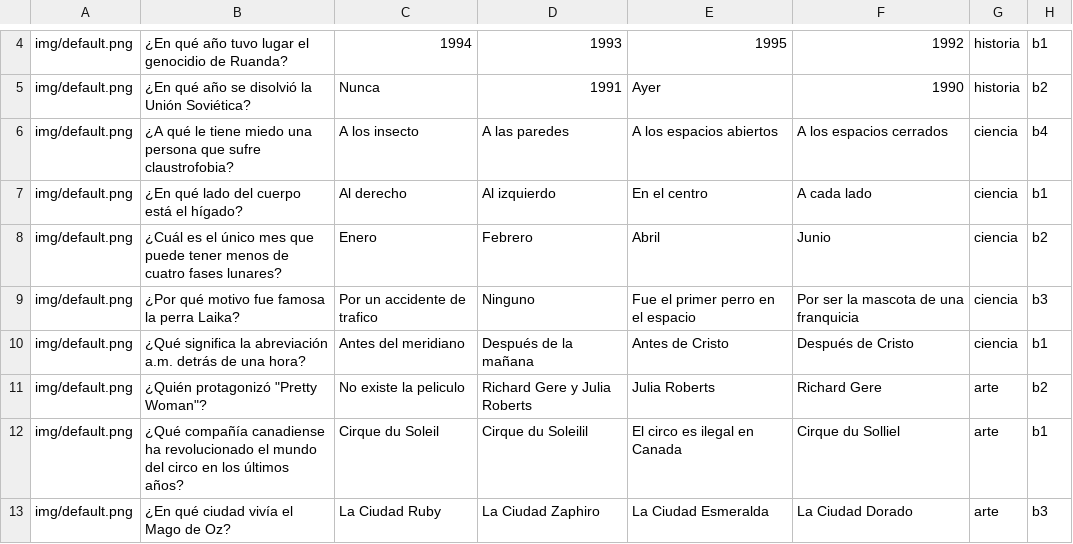
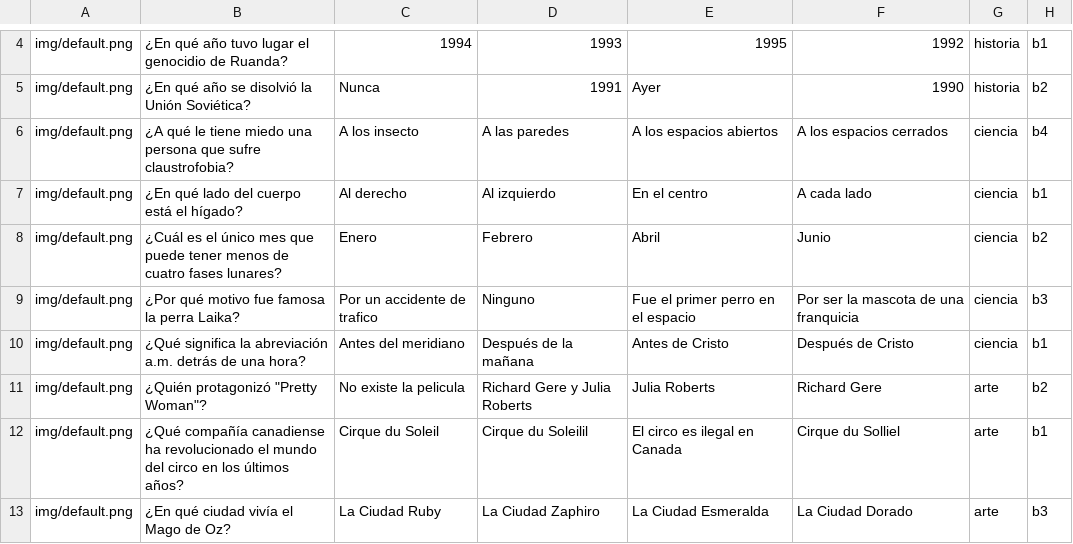
Before and after one commit to angel61/DWES, a CSV file: practica2/csv/preguntas.csv, drawn as a sheet; only a part is shown, gaps mark what is left out.

```diff
--- a/practica2/csv/preguntas.csv
+++ b/practica2/csv/preguntas.csv
@@ -10,3 +10,3 @@ img/default.png,"¿Por qué motivo fue famosa la perra Laika?","Por un accidente
 img/default.png," ¿Qué significa la abreviación a.m. detrás de una hora?","Antes del meridiano","Después de la mañana","Antes de Cristo","Después de Cristo",ciencia,b1
-img/default.png,"¿Quién protagonizó ""Pretty Woman""?","No existe la peliculo","Richard Gere y Julia Roberts","Julia Roberts","Richard Gere",arte,b2
+img/default.png,"¿Quién protagonizó ""Pretty Woman""?","No existe la pelicula","Richard Gere y Julia Roberts","Julia Roberts","Richard Gere",arte,b2
 img/default.png," ¿Qué compañía canadiense ha revolucionado el mundo del circo en los últimos años?","Cirque du Soleil","Cirque du Soleilil","El circo es ilegal en Canada","Cirque du Solliel",arte,b1
```
Also changed, not shown: 24 other files.
